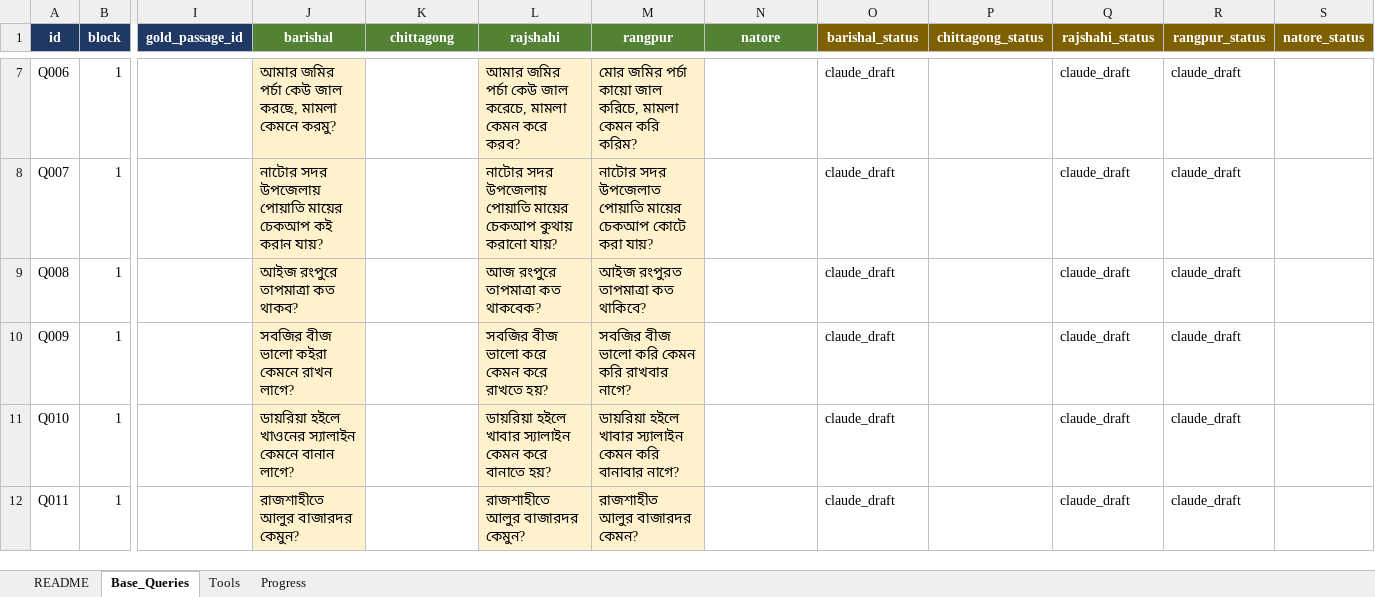
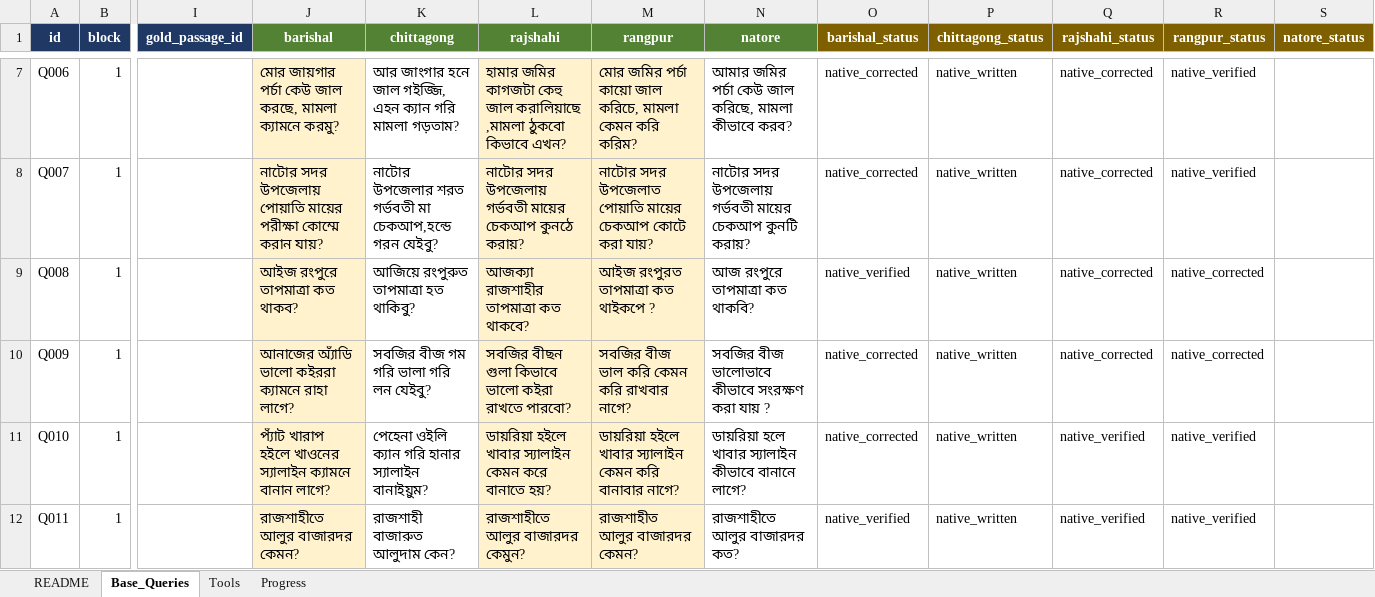
Before and after one commit to Tariqul-stack/dialect-rag-calibrated-gate, an Excel workbook: data/queries/AISIS_Base_Queries_v1.xlsx, sheet Base_Queries, drawn as a sheet; only a part is shown, gaps mark what is left out; values as stored, in another font and other column widths than the file's, no borders; charts and pictures not drawn; the diff covers the shown part only; the diff names each change by its address in the sheet, - before the commit and + after, or states it on an @@ line.

Commit message:
data: add native-speaker dialect renderings to base queries (Barishal, Chittagong, Rajshahi, Rangpur)

```diff
--- a/data/queries/AISIS_Base_Queries_v1.xlsx (sheet Base_Queries)
+++ b/data/queries/AISIS_Base_Queries_v1.xlsx (sheet Base_Queries)
-J7 (barishal): আমার জমির পর্চা কেউ জাল করছে, মামলা কেমনে করমু?
+J7 (barishal): মোর জায়গার পর্চা কেউ জাল করছে, মামলা ক্যামনে করমু?
-K7 (chittagong): (empty)
+K7 (chittagong): আর জাংগার হনে জাল গইজ্জি, এহন ক্যান গরি মামলা গড়তাম?
-L7 (rajshahi): আমার জমির পর্চা কেউ জাল করেচে, মামলা কেমন করে করব?
+L7 (rajshahi): হামার জমির কাগজটা কেহু জাল করালিয়াছে ,মামলা ঠুকবো কিভাবে এখন?
-N7 (natore): (empty)
+N7 (natore): আমার জমির পর্চা কেউ জাল করিছে, মামলা কীভাবে করব?
-O7:O8 (barishal_status): claude_draft
+O7:O8 (barishal_status): native_corrected
-P7:P12 (chittagong_status): (empty)
+P7:P12 (chittagong_status): native_written
-Q7:Q10 (rajshahi_status): claude_draft
+Q7:Q10 (rajshahi_status): native_corrected
-R7:R8 (rangpur_status): claude_draft
+R7:R8 (rangpur_status): native_verified
-J8 (barishal): …পোয়াতি মায়ের চেকআপ কই করান যায়?
+J8 (barishal): …পোয়াতি মায়ের পরীক্ষা কোম্মে করান যায়?
-K8 (chittagong): (empty)
+K8 (chittagong): নাটোর উপজেলার শরত গর্ভবতী মা চেকআপ,হন্ডে গরন যেইবু?
-L8 (rajshahi): …সদর উপজেলায় পোয়াতি মায়ের চেকআপ কুথায় করানো যায়?
+L8 (rajshahi): …সদর উপজেলায় গর্ভবতী মায়ের চেকআপ কুনঠে করায়?
-N8 (natore): (empty)
+N8 (natore): নাটোর সদর উপজেলায় গর্ভবতী মায়ের চেকআপ কুনটি করায়?
-K9 (chittagong): (empty)
+K9 (chittagong): আজিয়ে রংপুরুত তাপমাত্রা হত থাকিবু?
-L9 (rajshahi): আজ রংপুরে তাপমাত্রা কত থাকবেক?
+L9 (rajshahi): আজক্যা রাজশাহীর তাপমাত্রা কত থাকবে?
-M9 (rangpur): আইজ রংপুরত তাপমাত্রা কত থাকিবে?
+M9 (rangpur): আইজ রংপুরত তাপমাত্রা কত থাইকপে ?
-N9 (natore): (empty)
+N9 (natore): আজ রংপুরে তাপমাত্রা কত থাকবি?
-O9 (barishal_status): claude_draft
+O9 (barishal_status): native_verified
-R9:R10 (rangpur_status): claude_draft
+R9:R10 (rangpur_status): native_corrected
-J10 (barishal): সবজির বীজ ভালো কইরা কেমনে রাখন লাগে?
+J10 (barishal): আনাজের অ্যাঁডি ভালো কইররা ক্যামনে রাহা লাগে?
-K10 (chittagong): (empty)
+K10 (chittagong): সবজির বীজ গম গরি ভালা গরি লন যেইবু?
-L10 (rajshahi): সবজির বীজ ভালো করে কেমন করে রাখতে হয়?
+L10 (rajshahi): সবজির বীছন গুলা কিভাবে ভালো কইরা রাখতে পারবো?
-M10 (rangpur): সবজির বীজ ভালো করি কেমন করি রাখবার নাগে?
+M10 (rangpur): সবজির বীজ ভাল করি কেমন করি রাখবার নাগে?
-N10 (natore): (empty)
+N10 (natore): সবজির বীজ ভালোভাবে কীভাবে সংরক্ষণ করা যায় ?
-O10:O11 (barishal_status): claude_draft
+O10:O11 (barishal_status): native_corrected
-J11 (barishal): ডায়রিয়া হইলে খাওনের স্যালাইন কেমনে বানান লাগে?
+J11 (barishal): প্যাঁট খারাপ হইলে খাওনের স্যালাইন ক্যামনে বানান লাগে?
-K11 (chittagong): (empty)
+K11 (chittagong): পেহেনা ওইলি ক্যান গরি হানার স্যালাইন বানাইয়ুম?
-N11 (natore): (empty)
+N11 (natore): ডায়রিয়া হলে খাবার স্যালাইন কীভাবে বানানে লাগে?
-Q11:Q12 (rajshahi_status): claude_draft
+Q11:Q12 (rajshahi_status): native_verified
-R11:R12 (rangpur_status): claude_draft
+R11:R12 (rangpur_status): native_verified
-J12 (barishal): রাজশাহীতে আলুর বাজারদর কেমুন?
+J12 (barishal): রাজশাহীতে আলুর বাজারদর কেমন?
-K12 (chittagong): (empty)
+K12 (chittagong): রাজশাহী বাজারুত আলুদাম কেন?
-N12 (natore): (empty)
+N12 (natore): রাজশাহীতে আলুর বাজারদর কত?
-O12 (barishal_status): claude_draft
+O12 (barishal_status): native_verified
```
Also changed, not shown: 263 edited cells elsewhere in this sheet, sheet Progress, charts or pictures.
